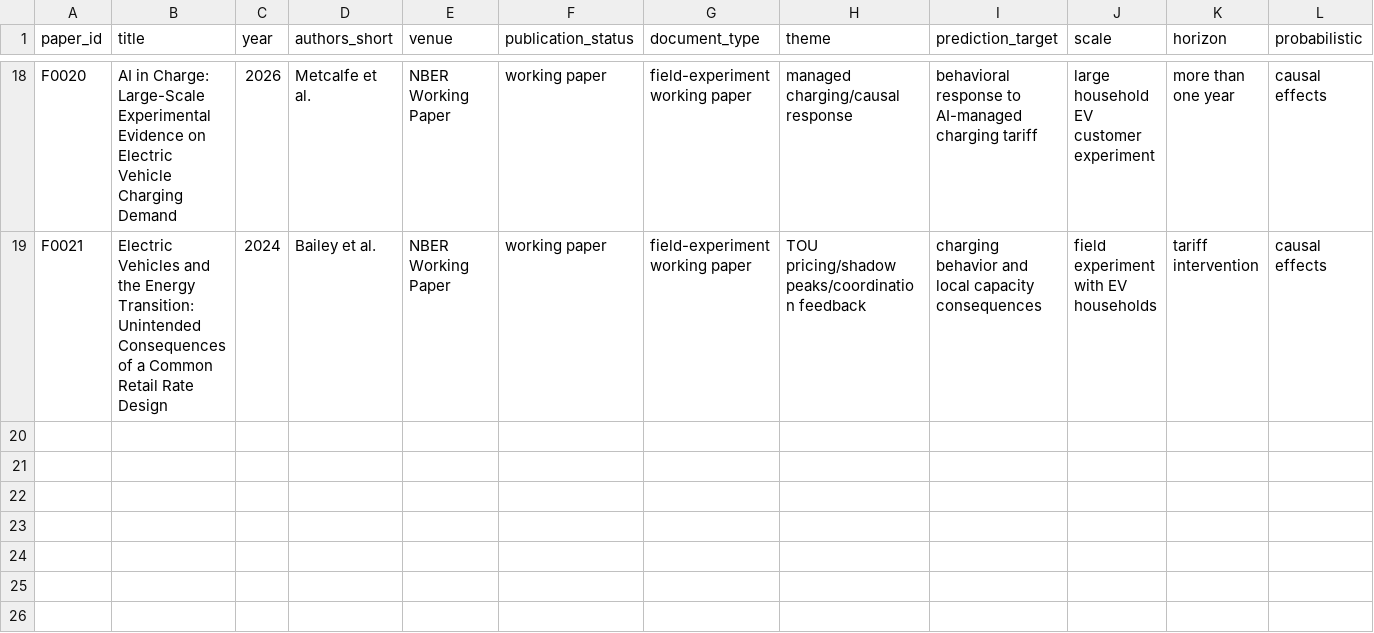
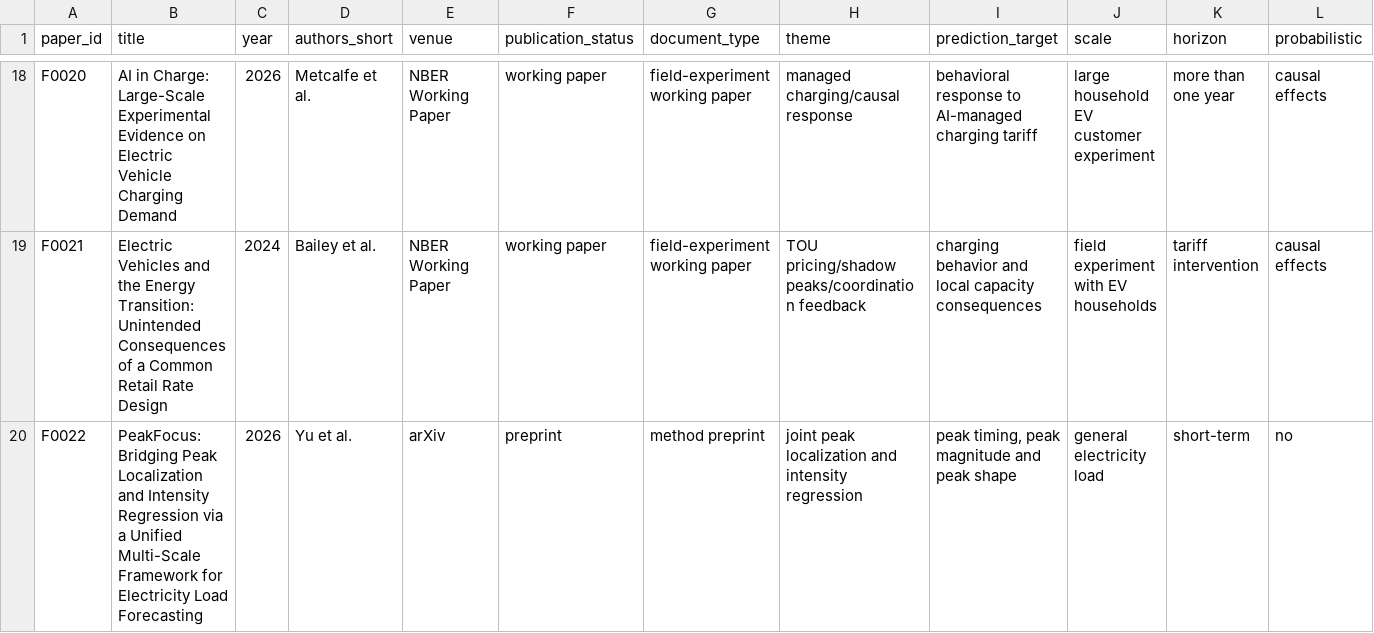
Before and after one commit to Kato814/EV-Charging-Forecasting-Research, a CSV file: literature/frontier_watchlist.csv, drawn as a sheet; only a part is shown, gaps mark what is left out; rows hold the shown columns only; the diff names each change by its address in the sheet, - before the commit and + after, or states it on an @@ line.

```diff
--- a/literature/frontier_watchlist.csv
+++ b/literature/frontier_watchlist.csv
+row 20: F0022 | PeakFocus: Bridging Peak Localization and Intensity Regression via a Unified Multi-Scale Framework for Electricity Load Forecasting | 2026 | Yu et al. | arXiv | preprint | method preprint | joint peak localization and intensity regression | peak timing, peak magnitude and peak shape | general electricity load | short-term | no
```
Also changed, not shown: datasets/dataset_catalog.csv, datasets/field_audit.csv, 43 other files.
